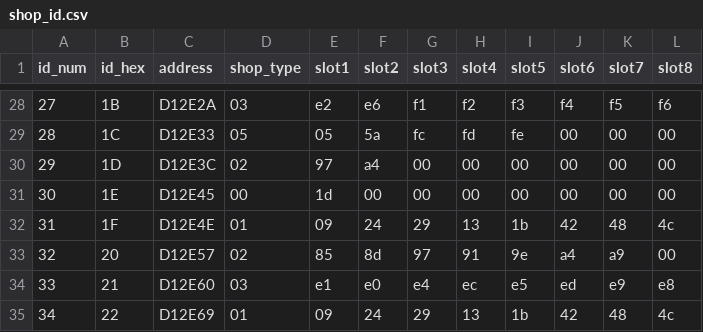
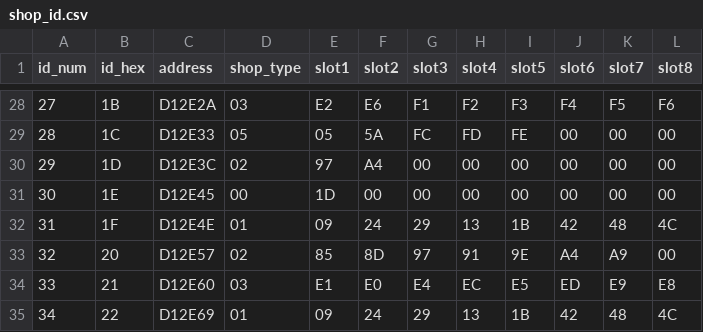
Before and after one commit to caerulius/FFVCareerDay, a CSV file: data/shop_id.csv, drawn as a sheet; only a part is shown, gaps mark what is left out; the diff covers the shown part only.

```diff
--- a/data/shop_id.csv
+++ b/data/shop_id.csv
@@ -28,8 +28,8 @@ id_num,id_hex,address,shop_type,slot1,slot2,slot3,slot4,slot5,slot6,slot7,slot8
-27,1B,D12E2A,03,e2,e6,f1,f2,f3,f4,f5,f6
-28,1C,D12E33,05,05,5a,fc,fd,fe,00,00,00
-29,1D,D12E3C,02,97,a4,00,00,00,00,00,00
-30,1E,D12E45,00,1d,00,00,00,00,00,00,00
-31,1F,D12E4E,01,09,24,29,13,1b,42,48,4c
-32,20,D12E57,02,85,8d,97,91,9e,a4,a9,00
-33,21,D12E60,03,e1,e0,e4,ec,e5,ed,e9,e8
-34,22,D12E69,01,09,24,29,13,1b,42,48,4c
+27,1B,D12E2A,03,E2,E6,F1,F2,F3,F4,F5,F6
+28,1C,D12E33,05,05,5A,FC,FD,FE,00,00,00
+29,1D,D12E3C,02,97,A4,00,00,00,00,00,00
+30,1E,D12E45,00,1D,00,00,00,00,00,00,00
+31,1F,D12E4E,01,09,24,29,13,1B,42,48,4C
+32,20,D12E57,02,85,8D,97,91,9E,A4,A9,00
+33,21,D12E60,03,E1,E0,E4,EC,E5,ED,E9,E8
+34,22,D12E69,01,09,24,29,13,1B,42,48,4C
```
Also changed, not shown: 158 edited cells elsewhere in this file, 1 other file.
